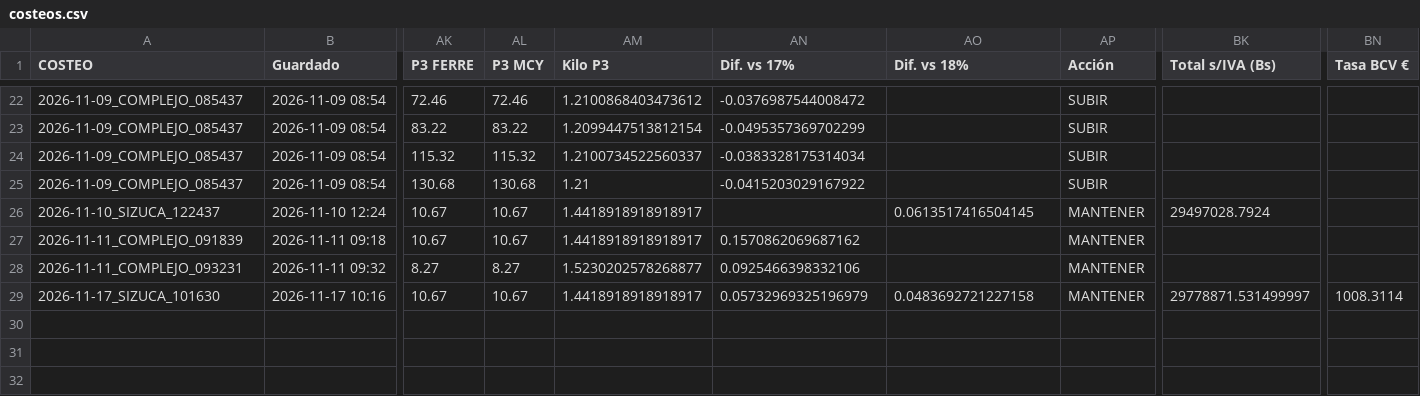
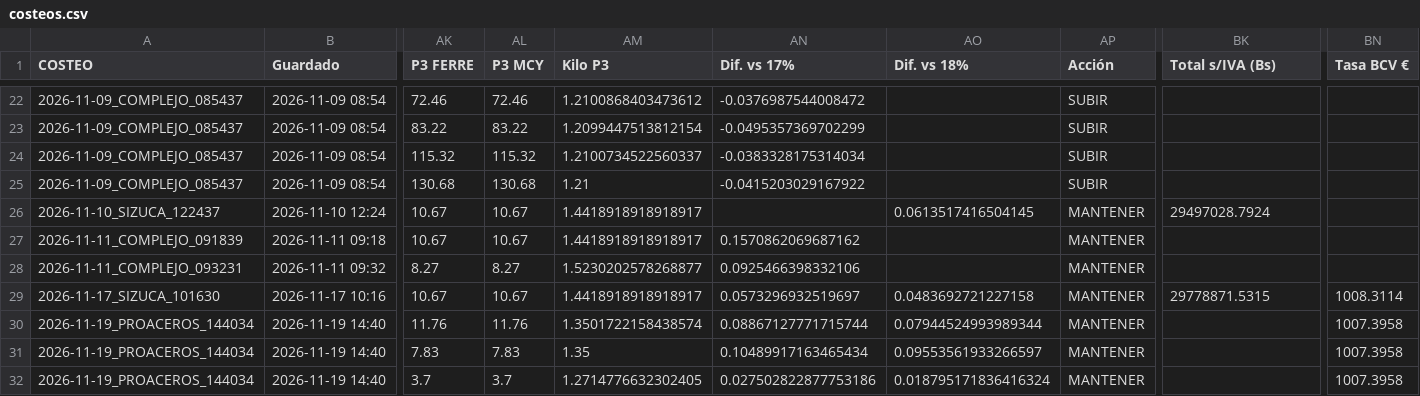
Before and after one commit to Aryana-ia/costeo-compras, a CSV file: data/costeos.csv, drawn as a sheet; only a part is shown, gaps mark what is left out; rows hold the shown columns only; the diff names each change by its address in the sheet, - before the commit and + after, or states it on an @@ line.

Commit message:
Costeo 2026-11-19_PROACEROS_144034 (detalle)

```diff
--- a/data/costeos.csv
+++ b/data/costeos.csv
-AN29 (Dif. vs 17%): 0.05732969325196979
+AN29 (Dif. vs 17%): 0.0573296932519697
-BK29 (Total s/IVA (Bs)): 29778871.531499997
+BK29 (Total s/IVA (Bs)): 29778871.5315
+row 30: 2026-11-19_PROACEROS_144034 | 2026-11-19 14:40 | 11.76 | 11.76 | 1.3501722158438574 | 0.08867127771715744 | 0.07944524993989344 | MANTENER |  | 1007.3958
+row 31: 2026-11-19_PROACEROS_144034 | 2026-11-19 14:40 | 7.83 | 7.83 | 1.35 | 0.10489917163465434 | 0.09553561933266597 | MANTENER |  | 1007.3958
+row 32: 2026-11-19_PROACEROS_144034 | 2026-11-19 14:40 | 3.7 | 3.7 | 1.2714776632302405 | 0.027502822877753186 | 0.018795171836416324 | MANTENER |  | 1007.3958
```
